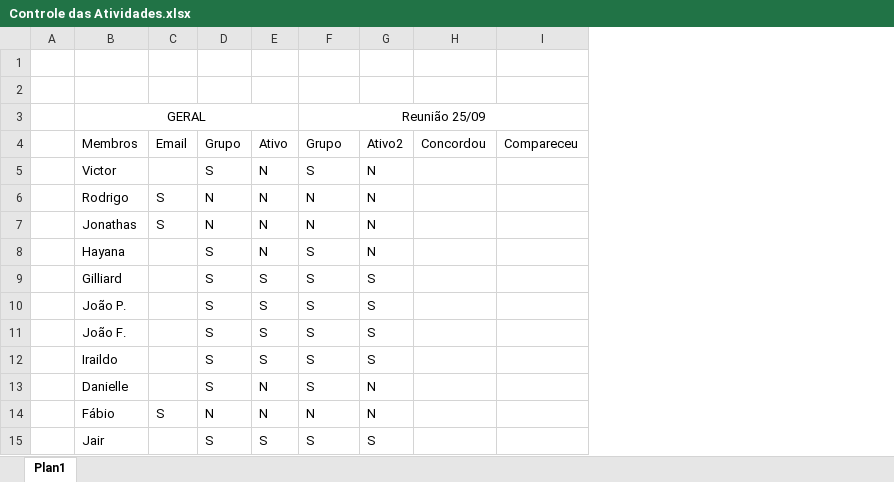
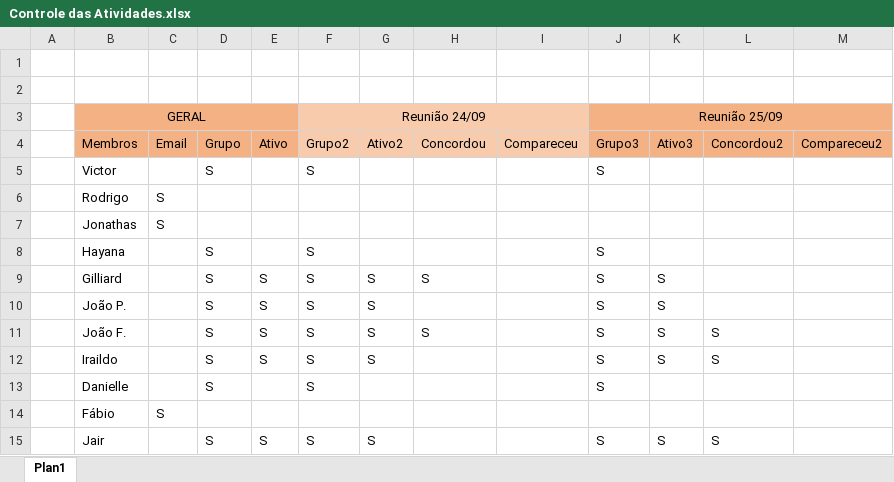
Before and after one commit to ZeusBlima/ProjetoEscola, an Excel workbook: Controle/Controle das Atividades.xlsx, sheet Plan1, drawn as a sheet; values as stored, in another font and other column widths than the file's, no borders; table styles not drawn; the diff names each change by its address in the sheet, - before the commit and + after, or states it on an @@ line.

Commit message:
AJUSTES NA PLANILHA DE CONTROLE

```diff
--- a/Controle/Controle das Atividades.xlsx (sheet Plan1)
+++ b/Controle/Controle das Atividades.xlsx (sheet Plan1)
+column J, rows 3-15: Reunião 25/09 | Grupo3 | S |  |  | S | S | S | S | S | S |  | S
+column K, rows 4-15: Ativo3 |  |  |  |  | S | S | S | S |  |  | S
+column L, rows 4-15: Concordou2 |  |  |  |  |  |  | S | S |  |  | S
+column M, row 4: Compareceu2
-B3:E4 fill: none
+B3:E4 fill: #F4B183
-F3: Reunião 25/09
+F3: Reunião 24/09
-F3:I4 fill: none
+F3:I4 fill: #F8CBAD
-F4: Grupo
+F4: Grupo2
-E5:E8: N
+E5:E8: (empty)
-G5:G8: N
+G5:G8: (empty)
-D6:D7: N
+D6:D7: (empty)
-F6:F7: N
+F6:F7: (empty)
-H9: (empty)
+H9: S
-H11: (empty)
+H11: S
-E13:E14: N
+E13:E14: (empty)
-G13:G14: N
+G13:G14: (empty)
-D14: N
+D14: (empty)
-F14: N
+F14: (empty)
```
